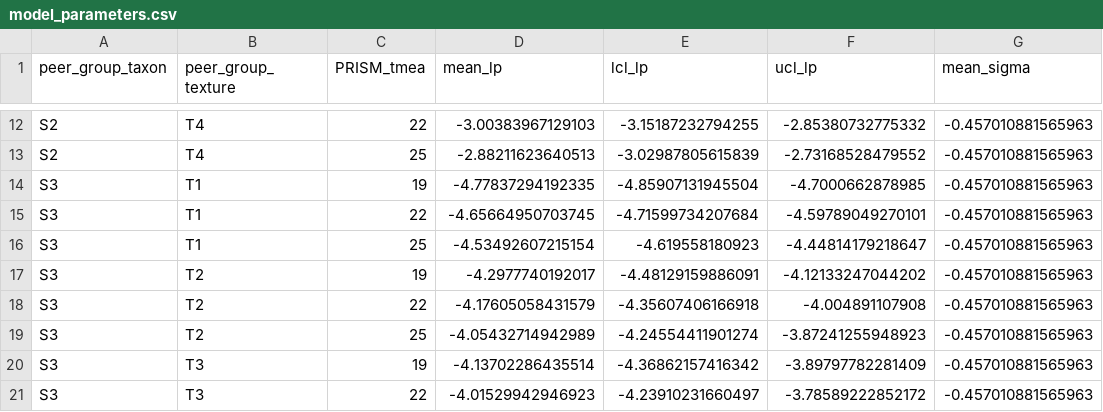
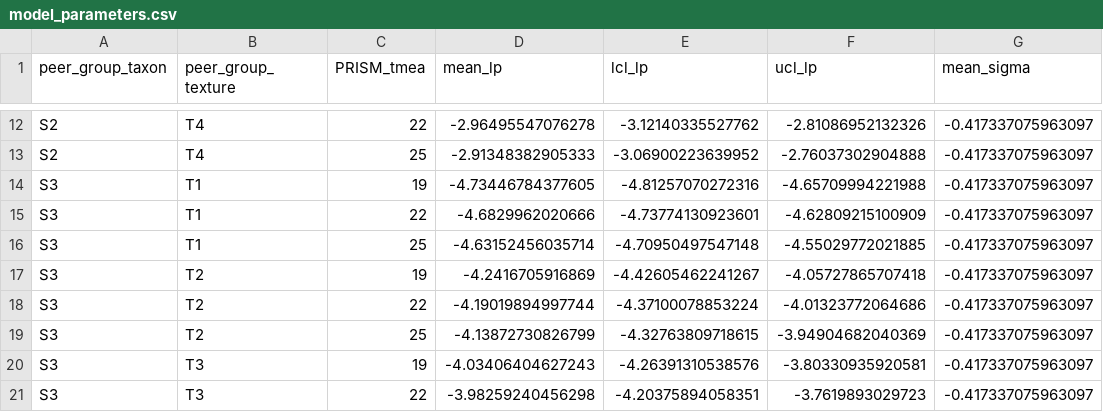
Before and after one commit to Tropical-Soils-Lab/gSHAPE-web, a CSV file: model_parameters.csv, drawn as a sheet; only a part is shown, gaps mark what is left out; the diff covers the shown part only.

```diff
--- a/model_parameters.csv
+++ b/model_parameters.csv
@@ -12,10 +12,10 @@
-"S2","T4",22,-3.00383967129103,-3.15187232794255,-2.85380732775332,-0.457010881565963
-"S2","T4",25,-2.88211623640513,-3.02987805615839,-2.73168528479552,-0.457010881565963
-"S3","T1",19,-4.77837294192335,-4.85907131945504,-4.7000662878985,-0.457010881565963
-"S3","T1",22,-4.65664950703745,-4.71599734207684,-4.59789049270101,-0.457010881565963
-"S3","T1",25,-4.53492607215154,-4.619558180923,-4.44814179218647,-0.457010881565963
-"S3","T2",19,-4.2977740192017,-4.48129159886091,-4.12133247044202,-0.457010881565963
-"S3","T2",22,-4.17605058431579,-4.35607406166918,-4.004891107908,-0.457010881565963
-"S3","T2",25,-4.05432714942989,-4.24554411901274,-3.87241255948923,-0.457010881565963
-"S3","T3",19,-4.13702286435514,-4.36862157416342,-3.89797782281409,-0.457010881565963
-"S3","T3",22,-4.01529942946923,-4.23910231660497,-3.78589222852172,-0.457010881565963
+"S2","T4",22,-2.96495547076278,-3.12140335527762,-2.81086952132326,-0.417337075963097
+"S2","T4",25,-2.91348382905333,-3.06900223639952,-2.76037302904888,-0.417337075963097
+"S3","T1",19,-4.73446784377605,-4.81257070272316,-4.65709994221988,-0.417337075963097
+"S3","T1",22,-4.6829962020666,-4.73774130923601,-4.62809215100909,-0.417337075963097
+"S3","T1",25,-4.63152456035714,-4.70950497547148,-4.55029772021885,-0.417337075963097
+"S3","T2",19,-4.2416705916869,-4.42605462241267,-4.05727865707418,-0.417337075963097
+"S3","T2",22,-4.19019894997744,-4.37100078853224,-4.01323772064686,-0.417337075963097
+"S3","T2",25,-4.13872730826799,-4.32763809718615,-3.94904682040369,-0.417337075963097
+"S3","T3",19,-4.03406404627243,-4.26391310538576,-3.80330935920581,-0.417337075963097
+"S3","T3",22,-3.98259240456298,-4.20375894058351,-3.7619893029723,-0.417337075963097
```
Also changed, not shown: 104 edited cells elsewhere in this file.
